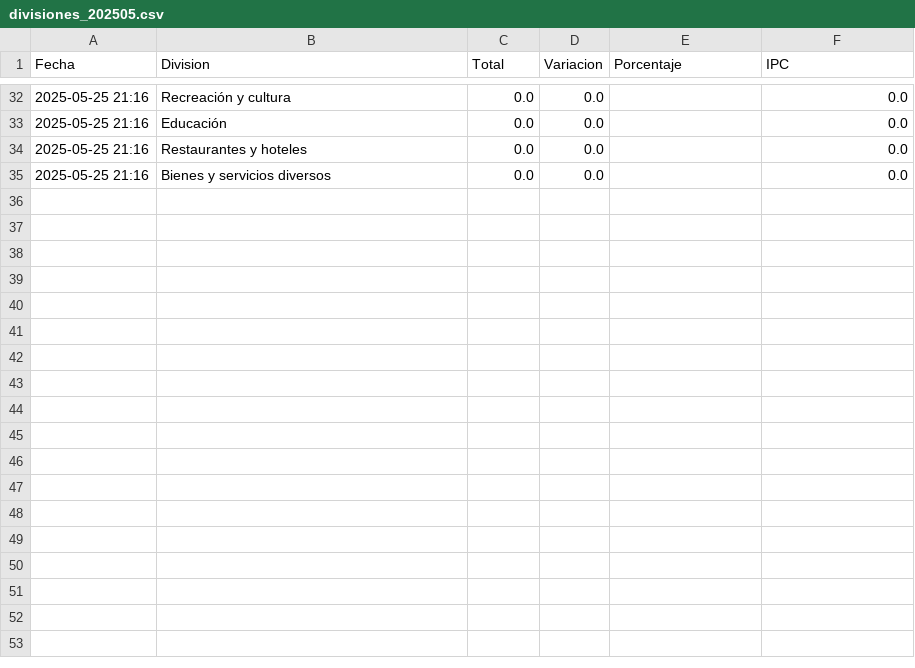
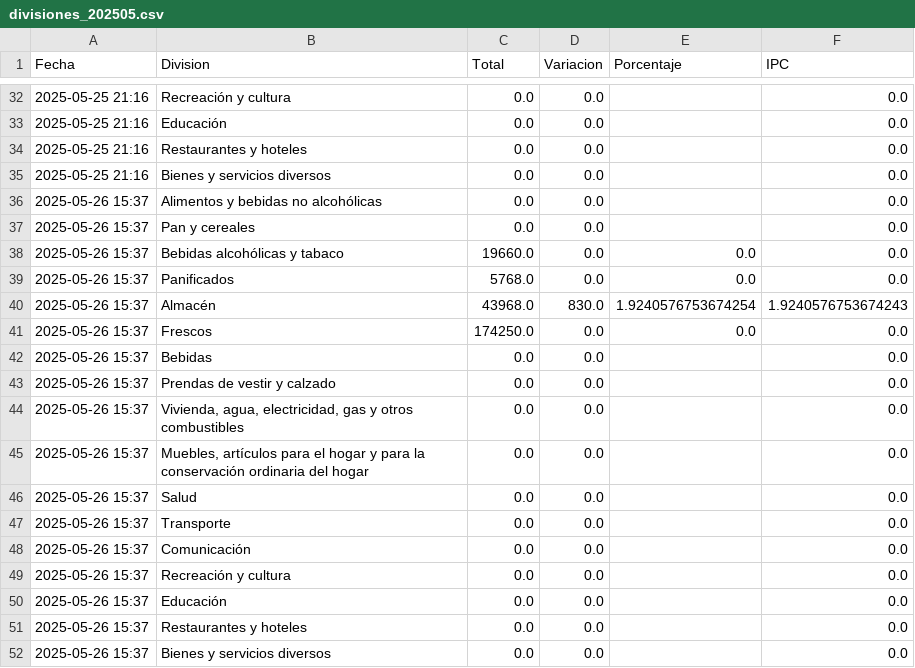
Before and after one commit to JBE10/IPC, a CSV file: divisiones_202505.csv, drawn as a sheet; only a part is shown, gaps mark what is left out; the diff names each change by its address in the sheet, - before the commit and + after, or states it on an @@ line.

```diff
--- a/divisiones_202505.csv
+++ b/divisiones_202505.csv
+row 36: 2025-05-26 15:37 | Alimentos y bebidas no alcohólicas | 0.0 | 0.0 |  | 0.0
+row 37: 2025-05-26 15:37 | Pan y cereales | 0.0 | 0.0 |  | 0.0
+row 38: 2025-05-26 15:37 | Bebidas alcohólicas y tabaco | 19660.0 | 0.0 | 0.0 | 0.0
+row 39: 2025-05-26 15:37 | Panificados | 5768.0 | 0.0 | 0.0 | 0.0
+row 40: 2025-05-26 15:37 | Almacén | 43968.0 | 830.0 | 1.9240576753674254 | 1.9240576753674243
+row 41: 2025-05-26 15:37 | Frescos | 174250.0 | 0.0 | 0.0 | 0.0
+row 42: 2025-05-26 15:37 | Bebidas | 0.0 | 0.0 |  | 0.0
+row 43: 2025-05-26 15:37 | Prendas de vestir y calzado | 0.0 | 0.0 |  | 0.0
+row 44: 2025-05-26 15:37 | Vivienda, agua, electricidad, gas y otros combustibles | 0.0 | 0.0 |  | 0.0
+row 45: 2025-05-26 15:37 | Muebles, artículos para el hogar y para la conservación ordinaria del hogar | 0.0 | 0.0 |  | 0.0
+row 46: 2025-05-26 15:37 | Salud | 0.0 | 0.0 |  | 0.0
+row 47: 2025-05-26 15:37 | Transporte | 0.0 | 0.0 |  | 0.0
+row 48: 2025-05-26 15:37 | Comunicación | 0.0 | 0.0 |  | 0.0
+row 49: 2025-05-26 15:37 | Recreación y cultura | 0.0 | 0.0 |  | 0.0
+row 50: 2025-05-26 15:37 | Educación | 0.0 | 0.0 |  | 0.0
+row 51: 2025-05-26 15:37 | Restaurantes y hoteles | 0.0 | 0.0 |  | 0.0
+row 52: 2025-05-26 15:37 | Bienes y servicios diversos | 0.0 | 0.0 |  | 0.0
```
Also changed, not shown: productos_202505.csv, 1 other file.
